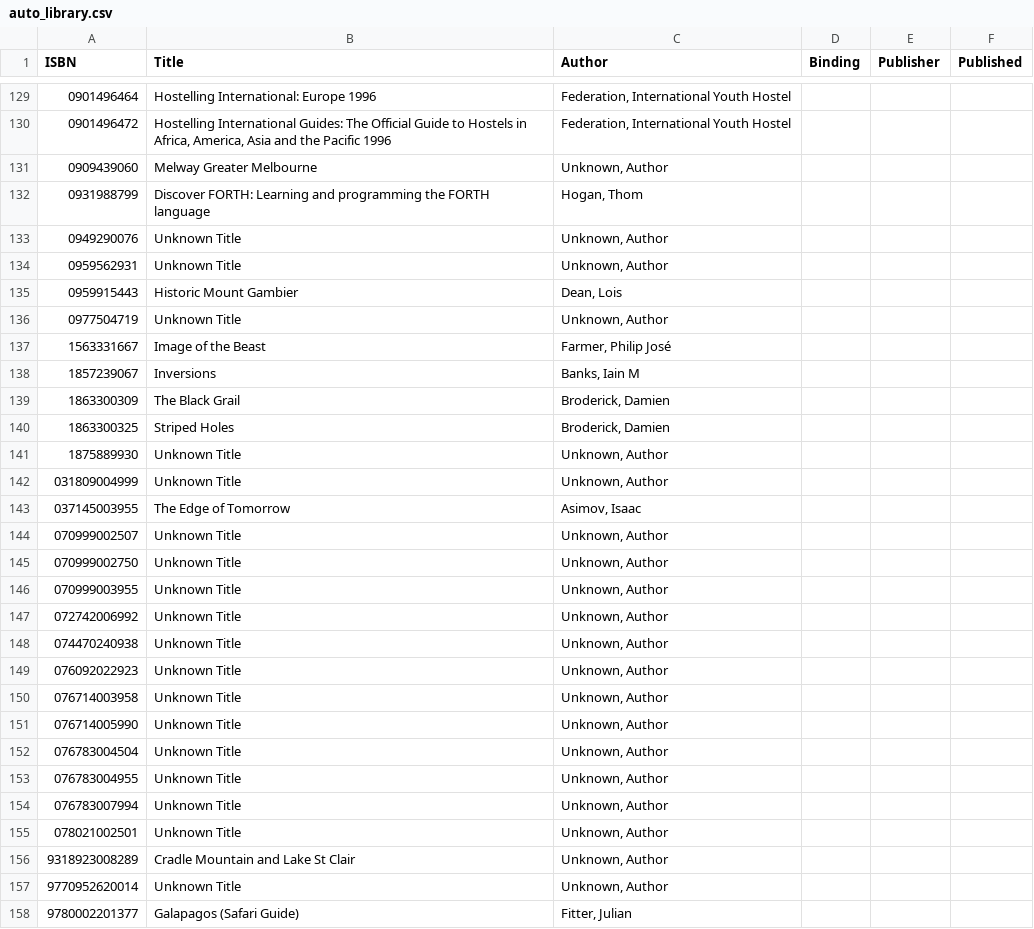
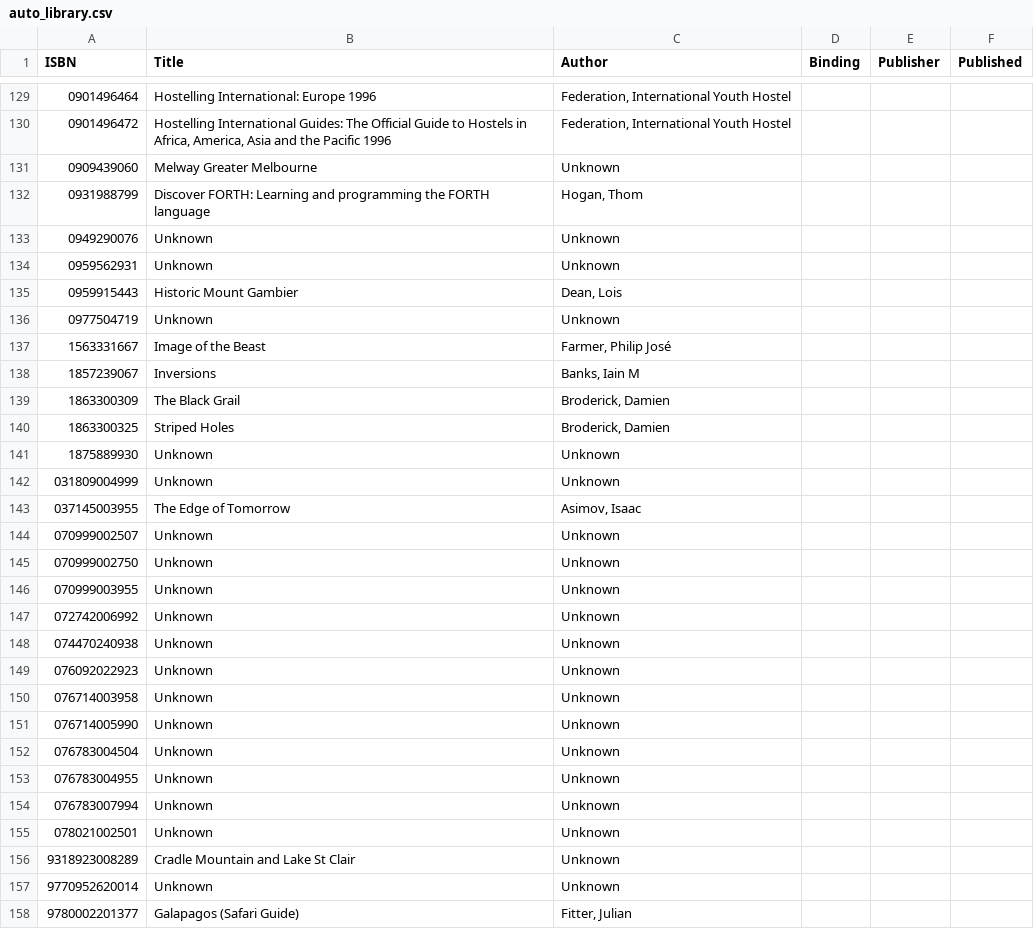
Before and after one commit to somesmart/pyBookSearch, a CSV file: auto_library.csv, drawn as a sheet; only a part is shown, gaps mark what is left out; the diff covers the shown part only.

```diff
--- a/auto_library.csv
+++ b/auto_library.csv
@@ -130,8 +130,8 @@ ISBN,Title,Author,Binding,Publisher,Published
 0901496472,"Hostelling International Guides: The Official Guide to Hostels in Africa, America, Asia and the Pacific 1996","Federation, International Youth Hostel",,,
-0909439060,Melway Greater Melbourne,"Unknown, Author",,,
+0909439060,Melway Greater Melbourne,Unknown,,,
 0931988799,Discover FORTH: Learning and programming the FORTH language,"Hogan, Thom",,,
-0949290076,Unknown Title,"Unknown, Author",,,
-0959562931,Unknown Title,"Unknown, Author",,,
+0949290076,Unknown,Unknown,,,
+0959562931,Unknown,Unknown,,,
 0959915443,Historic Mount Gambier,"Dean, Lois",,,
-0977504719,Unknown Title,"Unknown, Author",,,
+0977504719,Unknown,Unknown,,,
 1563331667,Image of the Beast,"Farmer, Philip José",,,
@@ -140,19 +140,19 @@ ISBN,Title,Author,Binding,Publisher,Published
 1863300325,Striped Holes,"Broderick, Damien",,,
-1875889930,Unknown Title,"Unknown, Author",,,
-031809004999,Unknown Title,"Unknown, Author",,,
+1875889930,Unknown,Unknown,,,
+031809004999,Unknown,Unknown,,,
 037145003955,The Edge of Tomorrow,"Asimov, Isaac",,,
-070999002507,Unknown Title,"Unknown, Author",,,
-070999002750,Unknown Title,"Unknown, Author",,,
-070999003955,Unknown Title,"Unknown, Author",,,
-072742006992,Unknown Title,"Unknown, Author",,,
-074470240938,Unknown Title,"Unknown, Author",,,
-076092022923,Unknown Title,"Unknown, Author",,,
-076714003958,Unknown Title,"Unknown, Author",,,
-076714005990,Unknown Title,"Unknown, Author",,,
-076783004504,Unknown Title,"Unknown, Author",,,
-076783004955,Unknown Title,"Unknown, Author",,,
-076783007994,Unknown Title,"Unknown, Author",,,
-078021002501,Unknown Title,"Unknown, Author",,,
-9318923008289,Cradle Mountain and Lake St Clair,"Unknown, Author",,,
-9770952620014,Unknown Title,"Unknown, Author",,,
+070999002507,Unknown,Unknown,,,
+070999002750,Unknown,Unknown,,,
+070999003955,Unknown,Unknown,,,
+072742006992,Unknown,Unknown,,,
+074470240938,Unknown,Unknown,,,
+076092022923,Unknown,Unknown,,,
+076714003958,Unknown,Unknown,,,
+076714005990,Unknown,Unknown,,,
+076783004504,Unknown,Unknown,,,
+076783004955,Unknown,Unknown,,,
+076783007994,Unknown,Unknown,,,
+078021002501,Unknown,Unknown,,,
+9318923008289,Cradle Mountain and Lake St Clair,Unknown,,,
+9770952620014,Unknown,Unknown,,,
 9780002201377,Galapagos (Safari Guide),"Fitter, Julian",,,
```
Also changed, not shown: 98 edited cells elsewhere in this file, 4 other files.
